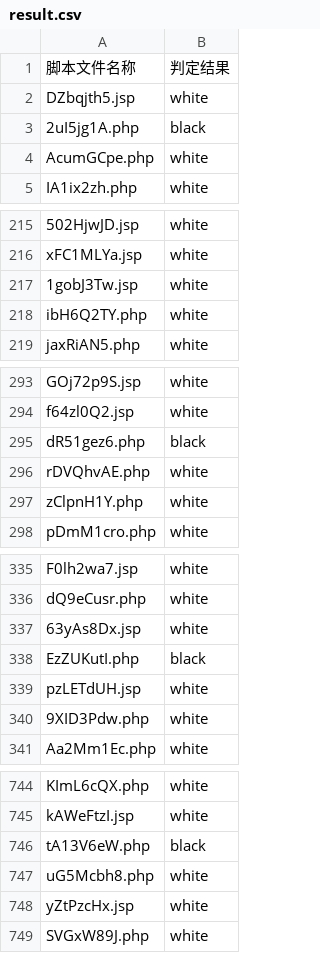
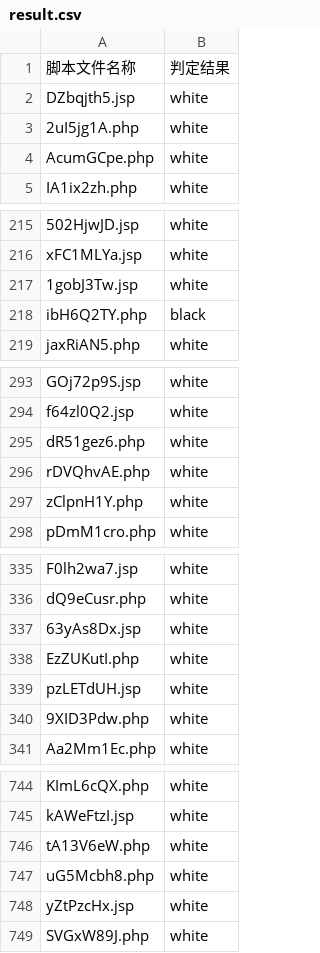
Before and after one commit to hjfei/webshell, a CSV file: result.csv, drawn as a sheet; only a part is shown, gaps mark what is left out; the diff covers the shown part only.

Commit message:
revise result

```diff
--- a/result.csv
+++ b/result.csv
@@ -2,3 +2,3 @@
 DZbqjth5.jsp,white
-2uI5jg1A.php,black
+2uI5jg1A.php,white
 AcumGCpe.php,white
@@ -217,3 +217,3 @@ xFC1MLYa.jsp,white
 1gobJ3Tw.jsp,white
-ibH6Q2TY.php,white
+ibH6Q2TY.php,black
 jaxRiAN5.php,white
@@ -294,3 +294,3 @@ GOj72p9S.jsp,white
 f64zl0Q2.jsp,white
-dR51gez6.php,black
+dR51gez6.php,white
 rDVQhvAE.php,white
@@ -337,3 +337,3 @@ dQ9eCusr.php,white
 63yAs8Dx.jsp,white
-EzZUKutI.php,black
+EzZUKutI.php,white
 pzLETdUH.jsp,white
@@ -745,3 +745,3 @@ KImL6cQX.php,white
 kAWeFtzI.jsp,white
-tA13V6eW.php,black
+tA13V6eW.php,white
 uG5Mcbh8.php,white
```
Also changed, not shown: 30 edited cells elsewhere in this file.
